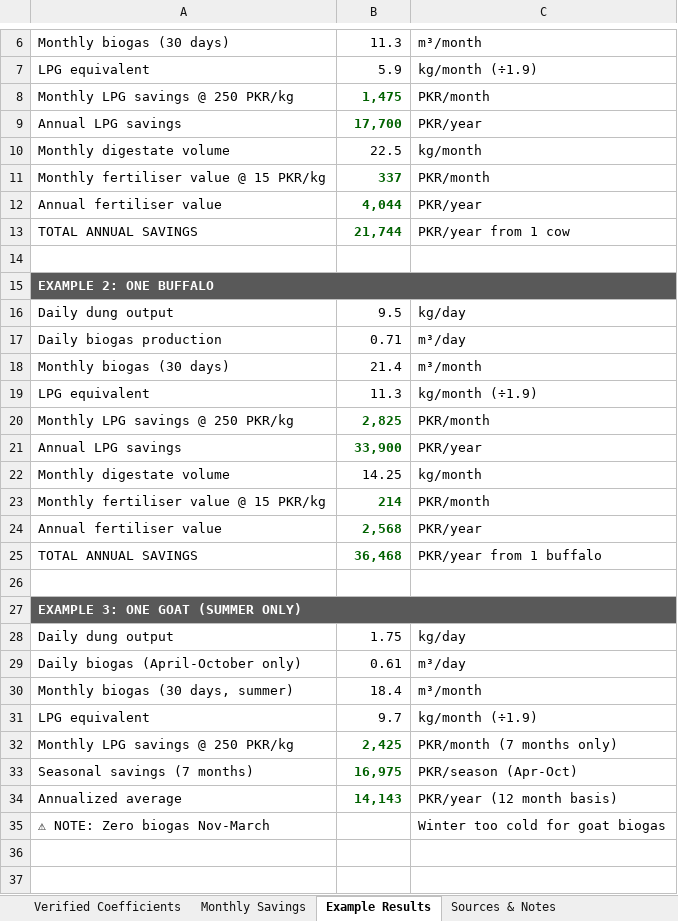
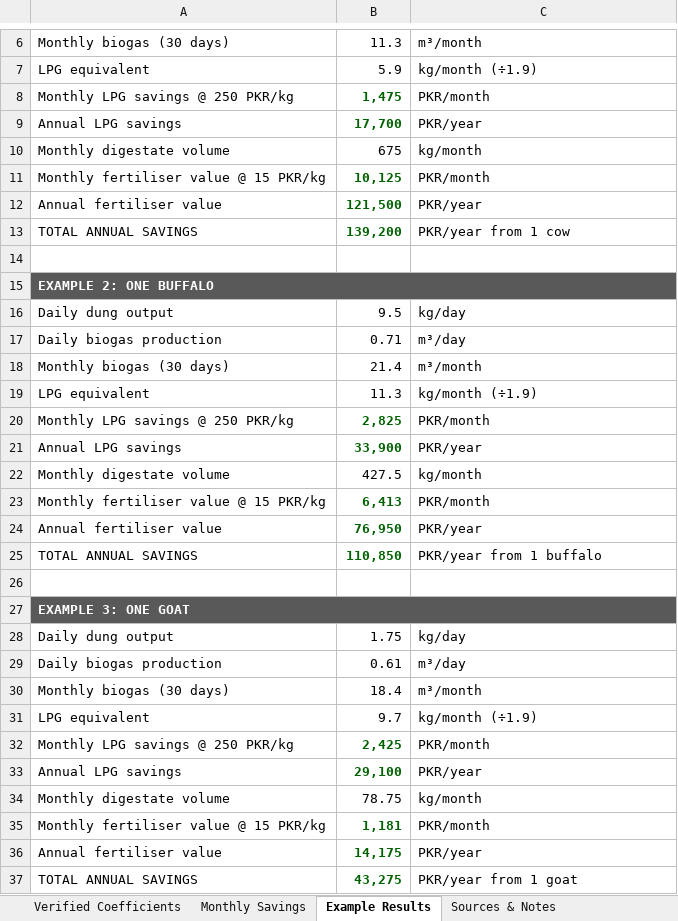
Before and after one commit to waleedsdevarc/samjh-app, an Excel workbook: docs/biogas-coefficients.xlsx, sheet Example Results, drawn as a sheet; only a part is shown, gaps mark what is left out; values as stored, in another font and other column widths than the file's, no borders; removed rows and columns are numbered as before the commit, all else as after; the diff names each change by its address in the sheet, - before the commit and + after, or states it on an @@ line.

Commit message:
Fix digestate math and goat seasonality in coefficient examples
The Example Results sheet computed monthly digestate as (daily dung x
1.5) without multiplying by 30 days, understating fertilizer value and
total savings by 30x. Also updated the goat example to match the app's
year-round calculation instead of the old April-October only model.

```diff
--- a/docs/biogas-coefficients.xlsx (sheet Example Results)
+++ b/docs/biogas-coefficients.xlsx (sheet Example Results)
-B10: 22.5
+B10: 675
-B11: 337
+B11: 10,125
-B12: 4,044
+B12: 121,500
-B13: 21,744
+B13: 139,200
-B22: 14.25
+B22: 427.5
-B23: 214
+B23: 6,413
-B24: 2,568
+B24: 76,950
-B25: 36,468
+B25: 110,850
-A27: EXAMPLE 3: ONE GOAT (SUMMER ONLY)
+A27: EXAMPLE 3: ONE GOAT
-A29: Daily biogas (April-October only)
+A29: Daily biogas production
-A30: Monthly biogas (30 days, summer)
+A30: Monthly biogas (30 days)
-C32: PKR/month (7 months only)
+C32: PKR/month
-row 33: Seasonal savings (7 months) | 16,975 | PKR/season (Apr-Oct)
-row 34: Annualized average | 14,143 | PKR/year (12 month basis)
-row 35: ⚠ NOTE: Zero biogas Nov-March |  | Winter too cold for goat biogas
+row 33: Annual LPG savings | 29,100 | PKR/year
+row 34: Monthly digestate volume | 78.75 | kg/month
+row 35: Monthly fertiliser value @ 15 PKR/kg | 1,181 | PKR/month
+row 36: Annual fertiliser value | 14,175 | PKR/year
+row 37: TOTAL ANNUAL SAVINGS | 43,275 | PKR/year from 1 goat
```
